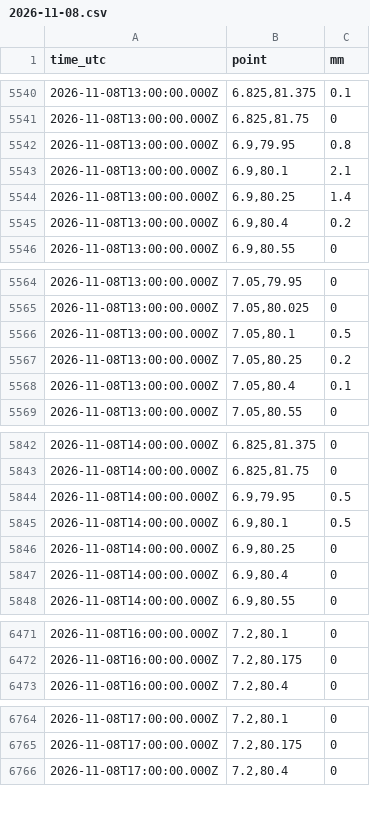
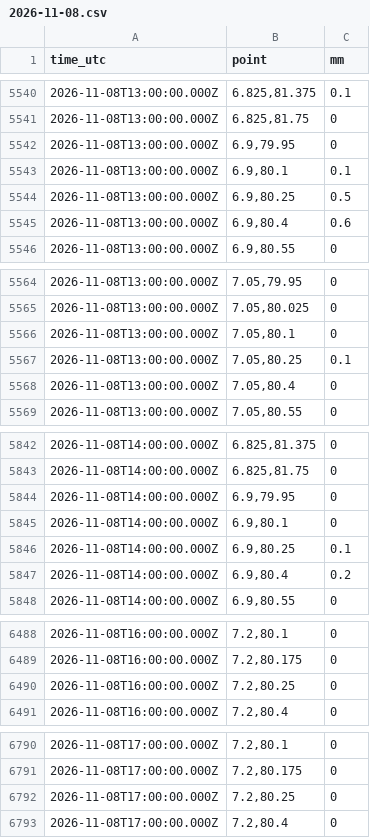
Before and after one commit to shakee93/sl-water-levels, a CSV file: rain/2026/2026-11-08.csv, drawn as a sheet; only a part is shown, gaps mark what is left out; the diff covers the shown part only.

```diff
--- a/rain/2026/2026-11-08.csv
+++ b/rain/2026/2026-11-08.csv
@@ -5541,6 +5541,6 @@ time_utc,point,mm
 2026-11-08T13:00:00.000Z,"6.825,81.75",0
-2026-11-08T13:00:00.000Z,"6.9,79.95",0.8
-2026-11-08T13:00:00.000Z,"6.9,80.1",2.1
-2026-11-08T13:00:00.000Z,"6.9,80.25",1.4
-2026-11-08T13:00:00.000Z,"6.9,80.4",0.2
+2026-11-08T13:00:00.000Z,"6.9,79.95",0
+2026-11-08T13:00:00.000Z,"6.9,80.1",0.1
+2026-11-08T13:00:00.000Z,"6.9,80.25",0.5
+2026-11-08T13:00:00.000Z,"6.9,80.4",0.6
 2026-11-08T13:00:00.000Z,"6.9,80.55",0
@@ -5565,5 +5565,5 @@ time_utc,point,mm
 2026-11-08T13:00:00.000Z,"7.05,80.025",0
-2026-11-08T13:00:00.000Z,"7.05,80.1",0.5
-2026-11-08T13:00:00.000Z,"7.05,80.25",0.2
-2026-11-08T13:00:00.000Z,"7.05,80.4",0.1
+2026-11-08T13:00:00.000Z,"7.05,80.1",0
+2026-11-08T13:00:00.000Z,"7.05,80.25",0.1
+2026-11-08T13:00:00.000Z,"7.05,80.4",0
 2026-11-08T13:00:00.000Z,"7.05,80.55",0
@@ -5843,6 +5843,6 @@ time_utc,point,mm
 2026-11-08T14:00:00.000Z,"6.825,81.75",0
-2026-11-08T14:00:00.000Z,"6.9,79.95",0.5
-2026-11-08T14:00:00.000Z,"6.9,80.1",0.5
-2026-11-08T14:00:00.000Z,"6.9,80.25",0
-2026-11-08T14:00:00.000Z,"6.9,80.4",0
+2026-11-08T14:00:00.000Z,"6.9,79.95",0
+2026-11-08T14:00:00.000Z,"6.9,80.1",0
+2026-11-08T14:00:00.000Z,"6.9,80.25",0.1
+2026-11-08T14:00:00.000Z,"6.9,80.4",0.2
 2026-11-08T14:00:00.000Z,"6.9,80.55",0
@@ -6472,2 +6489,3 @@ time_utc,point,mm
 2026-11-08T16:00:00.000Z,"7.2,80.175",0
+2026-11-08T16:00:00.000Z,"7.2,80.25",0
 2026-11-08T16:00:00.000Z,"7.2,80.4",0
@@ -6765,2 +6791,3 @@ time_utc,point,mm
 2026-11-08T17:00:00.000Z,"7.2,80.175",0
+2026-11-08T17:00:00.000Z,"7.2,80.25",0
 2026-11-08T17:00:00.000Z,"7.2,80.4",0
```
Also changed, not shown: 34 added rows and 2 edited cells elsewhere in this file, 3 other files.
